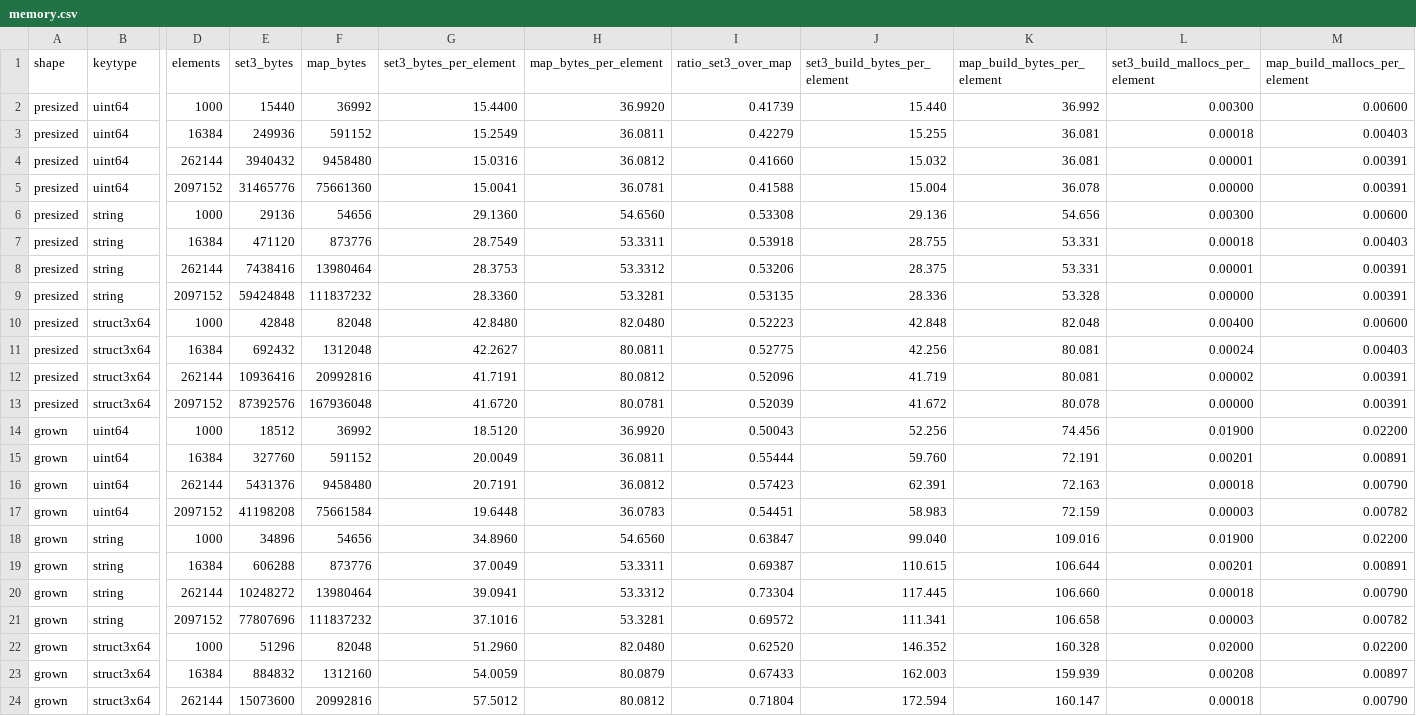
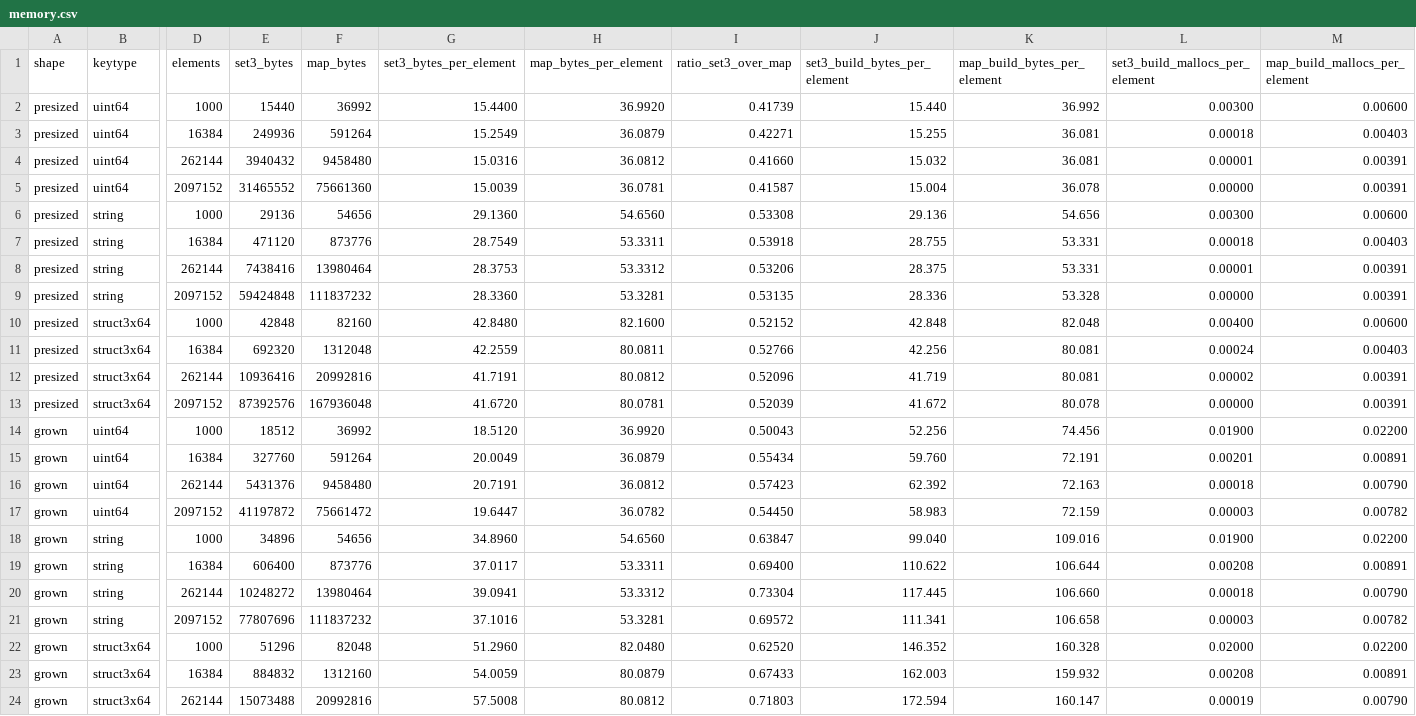
Before and after one commit to TomTonic/Set3, a CSV file: lab/results/setcompare/memory.csv, drawn as a sheet; only a part is shown, gaps mark what is left out; the diff covers the shown part only; the diff names each change by its address in the sheet, - before the commit and + after, or states it on an @@ line.

```diff
--- a/lab/results/setcompare/memory.csv
+++ b/lab/results/setcompare/memory.csv
-F3 (map_bytes): 591152
+F3 (map_bytes): 591264
-H3 (map_bytes_per_element): 36.0811
+H3 (map_bytes_per_element): 36.0879
-I3 (ratio_set3_over_map): 0.42279
+I3 (ratio_set3_over_map): 0.42271
-E5 (set3_bytes): 31465776
+E5 (set3_bytes): 31465552
-G5 (set3_bytes_per_element): 15.0041
+G5 (set3_bytes_per_element): 15.0039
-I5 (ratio_set3_over_map): 0.41588
+I5 (ratio_set3_over_map): 0.41587
-F10 (map_bytes): 82048
+F10 (map_bytes): 82160
-H10 (map_bytes_per_element): 82.0480
+H10 (map_bytes_per_element): 82.1600
-I10 (ratio_set3_over_map): 0.52223
+I10 (ratio_set3_over_map): 0.52152
-E11 (set3_bytes): 692432
+E11 (set3_bytes): 692320
-G11 (set3_bytes_per_element): 42.2627
+G11 (set3_bytes_per_element): 42.2559
-I11 (ratio_set3_over_map): 0.52775
+I11 (ratio_set3_over_map): 0.52766
-F15 (map_bytes): 591152
+F15 (map_bytes): 591264
-H15 (map_bytes_per_element): 36.0811
+H15 (map_bytes_per_element): 36.0879
-I15 (ratio_set3_over_map): 0.55444
+I15 (ratio_set3_over_map): 0.55434
-J16 (set3_build_bytes_per_element): 62.391
+J16 (set3_build_bytes_per_element): 62.392
-E17 (set3_bytes): 41198208
+E17 (set3_bytes): 41197872
-F17 (map_bytes): 75661584
+F17 (map_bytes): 75661472
-G17 (set3_bytes_per_element): 19.6448
+G17 (set3_bytes_per_element): 19.6447
-H17 (map_bytes_per_element): 36.0783
+H17 (map_bytes_per_element): 36.0782
-I17 (ratio_set3_over_map): 0.54451
+I17 (ratio_set3_over_map): 0.54450
-E19 (set3_bytes): 606288
+E19 (set3_bytes): 606400
-G19 (set3_bytes_per_element): 37.0049
+G19 (set3_bytes_per_element): 37.0117
-I19 (ratio_set3_over_map): 0.69387
+I19 (ratio_set3_over_map): 0.69400
-J19 (set3_build_bytes_per_element): 110.615
+J19 (set3_build_bytes_per_element): 110.622
-L19 (set3_build_mallocs_per_element): 0.00201
+L19 (set3_build_mallocs_per_element): 0.00208
-K23 (map_build_bytes_per_element): 159.939
+K23 (map_build_bytes_per_element): 159.932
-M23 (map_build_mallocs_per_element): 0.00897
+M23 (map_build_mallocs_per_element): 0.00891
-E24 (set3_bytes): 15073600
+E24 (set3_bytes): 15073488
-G24 (set3_bytes_per_element): 57.5012
+G24 (set3_bytes_per_element): 57.5008
-I24 (ratio_set3_over_map): 0.71804
+I24 (ratio_set3_over_map): 0.71803
-L24 (set3_build_mallocs_per_element): 0.00018
+L24 (set3_build_mallocs_per_element): 0.00019
```
Also changed, not shown: 26 edited cells elsewhere in this file, lab/results/setcompare/loadcurve.csv, lab/results/setcompare/runtime.csv, 16 other files.
